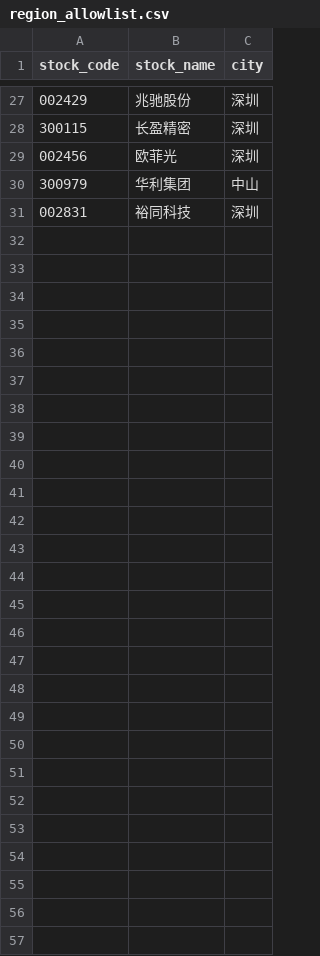
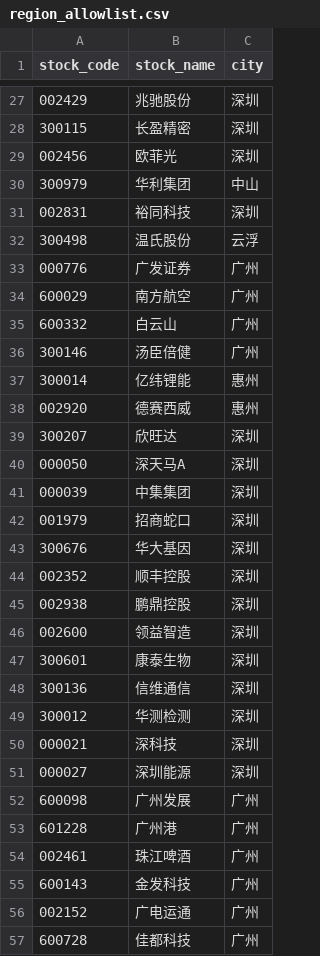
Before and after one commit to mountainyldc/HuiZhi-Agent, a CSV file: fx-lead-radar/engines/region_allowlist.csv, drawn as a sheet; only a part is shown, gaps mark what is left out; the diff names each change by its address in the sheet, - before the commit and + after, or states it on an @@ line.

```diff
--- a/fx-lead-radar/engines/region_allowlist.csv
+++ b/fx-lead-radar/engines/region_allowlist.csv
+row 32: 300498 | 温氏股份 | 云浮
+row 33: 000776 | 广发证券 | 广州
+row 34: 600029 | 南方航空 | 广州
+row 35: 600332 | 白云山 | 广州
+row 36: 300146 | 汤臣倍健 | 广州
+row 37: 300014 | 亿纬锂能 | 惠州
+row 38: 002920 | 德赛西威 | 惠州
+row 39: 300207 | 欣旺达 | 深圳
+row 40: 000050 | 深天马A | 深圳
+row 41: 000039 | 中集集团 | 深圳
+row 42: 001979 | 招商蛇口 | 深圳
+row 43: 300676 | 华大基因 | 深圳
+row 44: 002352 | 顺丰控股 | 深圳
+row 45: 002938 | 鹏鼎控股 | 深圳
+row 46: 002600 | 领益智造 | 深圳
+row 47: 300601 | 康泰生物 | 深圳
+row 48: 300136 | 信维通信 | 深圳
+row 49: 300012 | 华测检测 | 深圳
+row 50: 000021 | 深科技 | 深圳
+row 51: 000027 | 深圳能源 | 深圳
+row 52: 600098 | 广州发展 | 广州
+row 53: 601228 | 广州港 | 广州
+row 54: 002461 | 珠江啤酒 | 广州
+row 55: 600143 | 金发科技 | 广州
+row 56: 002152 | 广电运通 | 广州
+row 57: 600728 | 佳都科技 | 广州
```
Also changed, not shown: 15 other files.
